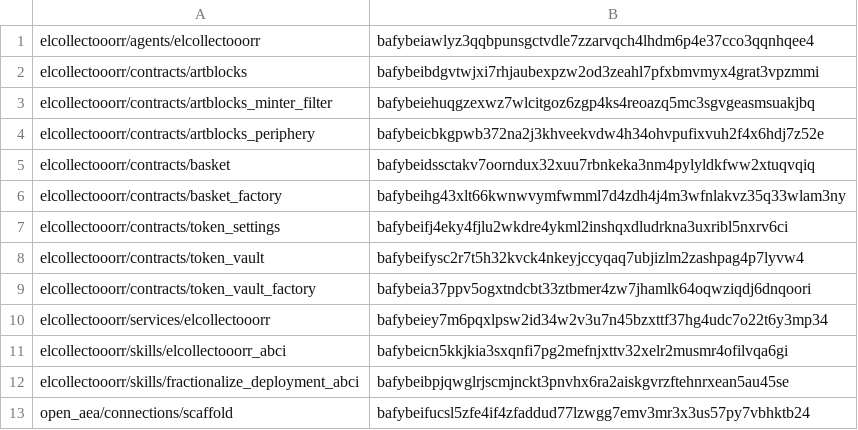
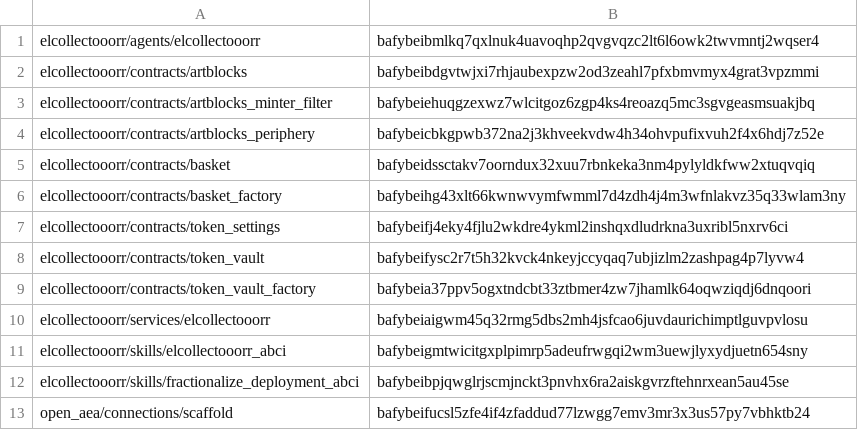
Before and after one commit to valory-xyz/agent-academy-1, a CSV file: packages/hashes.csv, drawn as a sheet; only a part is shown.

```diff
--- a/packages/hashes.csv
+++ b/packages/hashes.csv
@@ -1,2 +1,2 @@
-elcollectooorr/agents/elcollectooorr,bafybeiawlyz3qqbpunsgctvdle7zzarvqch4lhdm6p4e37cco3qqnhqee4
+elcollectooorr/agents/elcollectooorr,bafybeibmlkq7qxlnuk4uavoqhp2qvgvqzc2lt6l6owk2twvmntj2wqser4
 elcollectooorr/contracts/artblocks,bafybeibdgvtwjxi7rhjaubexpzw2od3zeahl7pfxbmvmyx4grat3vpzmmi
@@ -9,4 +9,4 @@ elcollectooorr/contracts/token_vault,bafybeifysc2r7t5h32kvck4nkeyjccyqaq7ubjizlm
 elcollectooorr/contracts/token_vault_factory,bafybeia37ppv5ogxtndcbt33ztbmer4zw7jhamlk64oqwziqdj6dnqoori
-elcollectooorr/services/elcollectooorr,bafybeiey7m6pqxlpsw2id34w2v3u7n45bzxttf37hg4udc7o22t6y3mp34
-elcollectooorr/skills/elcollectooorr_abci,bafybeicn5kkjkia3sxqnfi7pg2mefnjxttv32xelr2musmr4ofilvqa6gi
+elcollectooorr/services/elcollectooorr,bafybeiaigwm45q32rmg5dbs2mh4jsfcao6juvdaurichimptlguvpvlosu
+elcollectooorr/skills/elcollectooorr_abci,bafybeigmtwicitgxplpimrp5adeufrwgqi2wm3uewjlyxydjuetn654sny
 elcollectooorr/skills/fractionalize_deployment_abci,bafybeibpjqwglrjscmjnckt3pnvhx6ra2aiskgvrzftehnrxean5au45se
```
Also changed, not shown: 3 other files.
